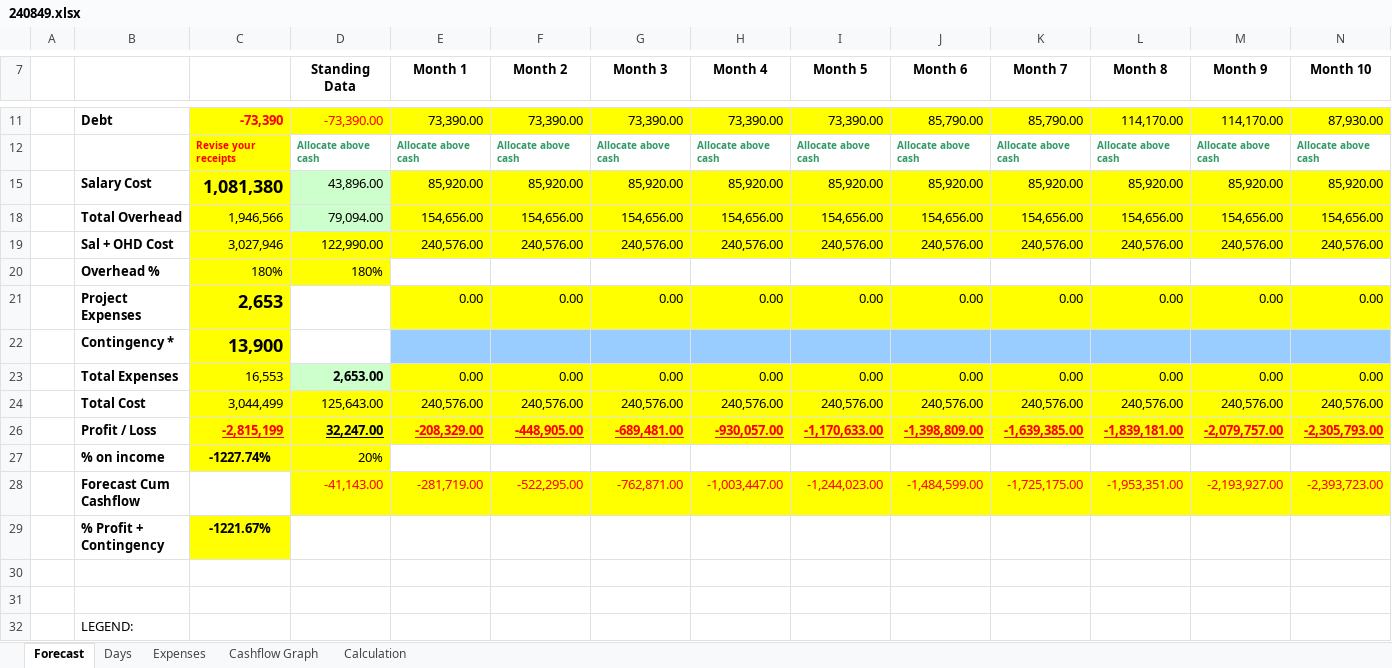
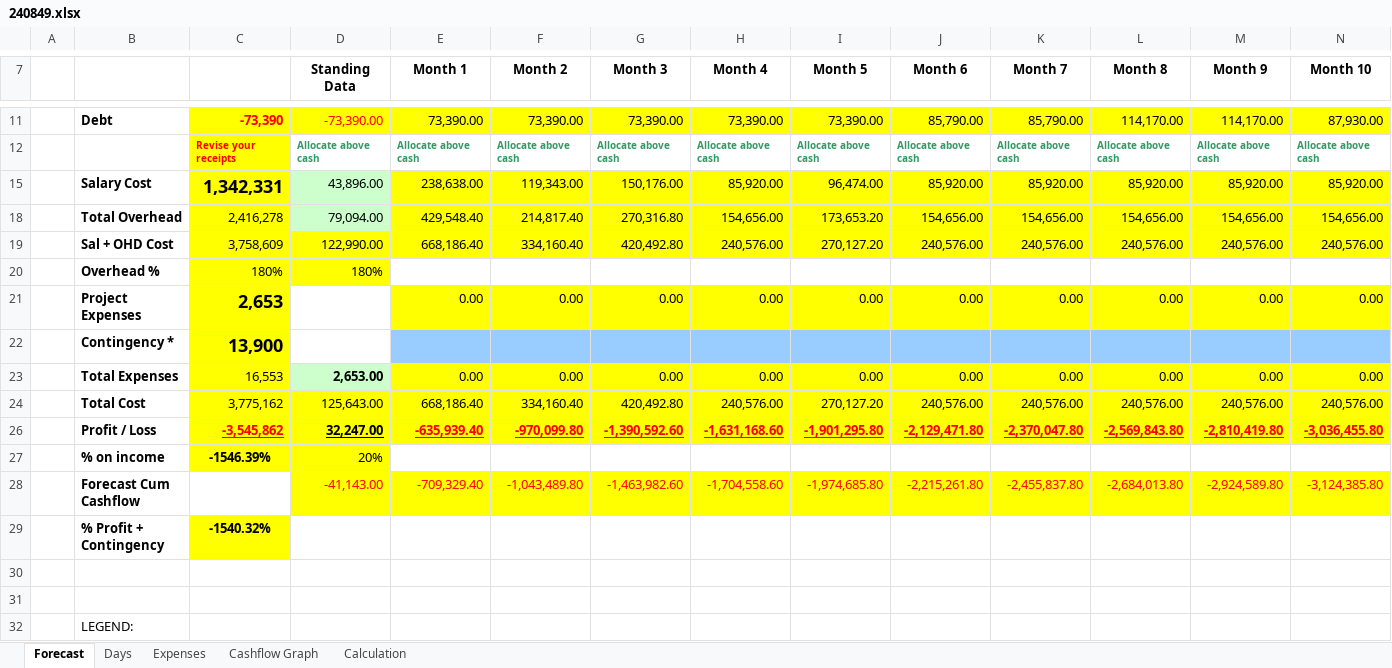
Before and after one commit to wojtekDrozd/BusyForcastRepo, an Excel workbook: BusyForcast/240849.xlsx, sheet Forecast, drawn as a sheet; only a part is shown, gaps mark what is left out; values as stored, in another font and other column widths than the file's, no borders; removed rows and columns are numbered as before the commit, all else as after; rows hold the shown columns only; the diff names each change by its address in the sheet, - before the commit and + after, or states it on an @@ line.

```diff
--- a/BusyForcast/240849.xlsx (sheet Forecast)
+++ b/BusyForcast/240849.xlsx (sheet Forecast)
-C15: 1,081,380
+C15: 1,342,331
-E15 (Month 1): 85,920.00
+E15 (Month 1): 238,638.00
-F15 (Month 2): 85,920.00
+F15 (Month 2): 119,343.00
-G15 (Month 3): 85,920.00
+G15 (Month 3): 150,176.00
-I15 (Month 5): 85,920.00
+I15 (Month 5): 96,474.00
-C18: 1,946,566
+C18: 2,416,278
-E18 (Month 1): 154,656.00
+E18 (Month 1): 429,548.40
-F18 (Month 2): 154,656.00
+F18 (Month 2): 214,817.40
-G18 (Month 3): 154,656.00
+G18 (Month 3): 270,316.80
-I18 (Month 5): 154,656.00
+I18 (Month 5): 173,653.20
-C19: 3,027,946
+C19: 3,758,609
-E19 (Month 1): 240,576.00
+E19 (Month 1): 668,186.40
-F19 (Month 2): 240,576.00
+F19 (Month 2): 334,160.40
-G19 (Month 3): 240,576.00
+G19 (Month 3): 420,492.80
-I19 (Month 5): 240,576.00
+I19 (Month 5): 270,127.20
-C24: 3,044,499
+C24: 3,775,162
-E24 (Month 1): 240,576.00
+E24 (Month 1): 668,186.40
-F24 (Month 2): 240,576.00
+F24 (Month 2): 334,160.40
-G24 (Month 3): 240,576.00
+G24 (Month 3): 420,492.80
-I24 (Month 5): 240,576.00
+I24 (Month 5): 270,127.20
-row 26:  | Profit / Loss | -2,815,199 | 32,247.00 | -208,329.00 | -448,905.00 | -689,481.00 | -930,057.00 | -1,170,633.00 | -1,398,809.00 | -1,639,385.00 | -1,839,181.00 | -2,079,757.00 | -2,305,793.00
+row 26:  | Profit / Loss | -3,545,862 | 32,247.00 | -635,939.40 | -970,099.80 | -1,390,592.60 | -1,631,168.60 | -1,901,295.80 | -2,129,471.80 | -2,370,047.80 | -2,569,843.80 | -2,810,419.80 | -3,036,455.80
-C27: -1227.74%
+C27: -1546.39%
-row 28:  | Forecast Cum Cashflow |  | -41,143.00 | -281,719.00 | -522,295.00 | -762,871.00 | -1,003,447.00 | -1,244,023.00 | -1,484,599.00 | -1,725,175.00 | -1,953,351.00 | -2,193,927.00 | -2,393,723.00
-row 29:  | % Profit + Contingency | -1221.67%
+row 28:  | Forecast Cum Cashflow |  | -41,143.00 | -709,329.40 | -1,043,489.80 | -1,463,982.60 | -1,704,558.60 | -1,974,685.80 | -2,215,261.80 | -2,455,837.80 | -2,684,013.80 | -2,924,589.80 | -3,124,385.80
+row 29:  | % Profit + Contingency | -1540.32%
```
Also changed, not shown: sheet Days, sheet Expenses, formulas that keep their value, hidden cells, charts or pictures, BusyForcast/test_excel.xlsx, BusyForcast/test_wynik.xlsx, 9 other files.
